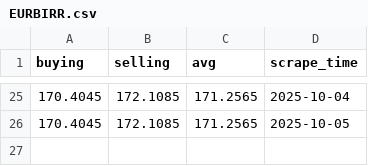
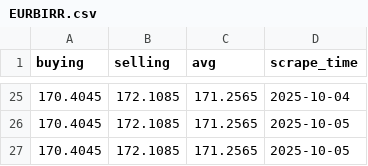
Before and after one commit to Imr-u/Birr-trend, a CSV file: EURBIRR.csv, drawn as a sheet; only a part is shown, gaps mark what is left out; the diff names each change by its address in the sheet, - before the commit and + after, or states it on an @@ line.

```diff
--- a/EURBIRR.csv
+++ b/EURBIRR.csv
+row 27: 170.4045 | 172.1085 | 171.2565 | 2025-10-05
```
